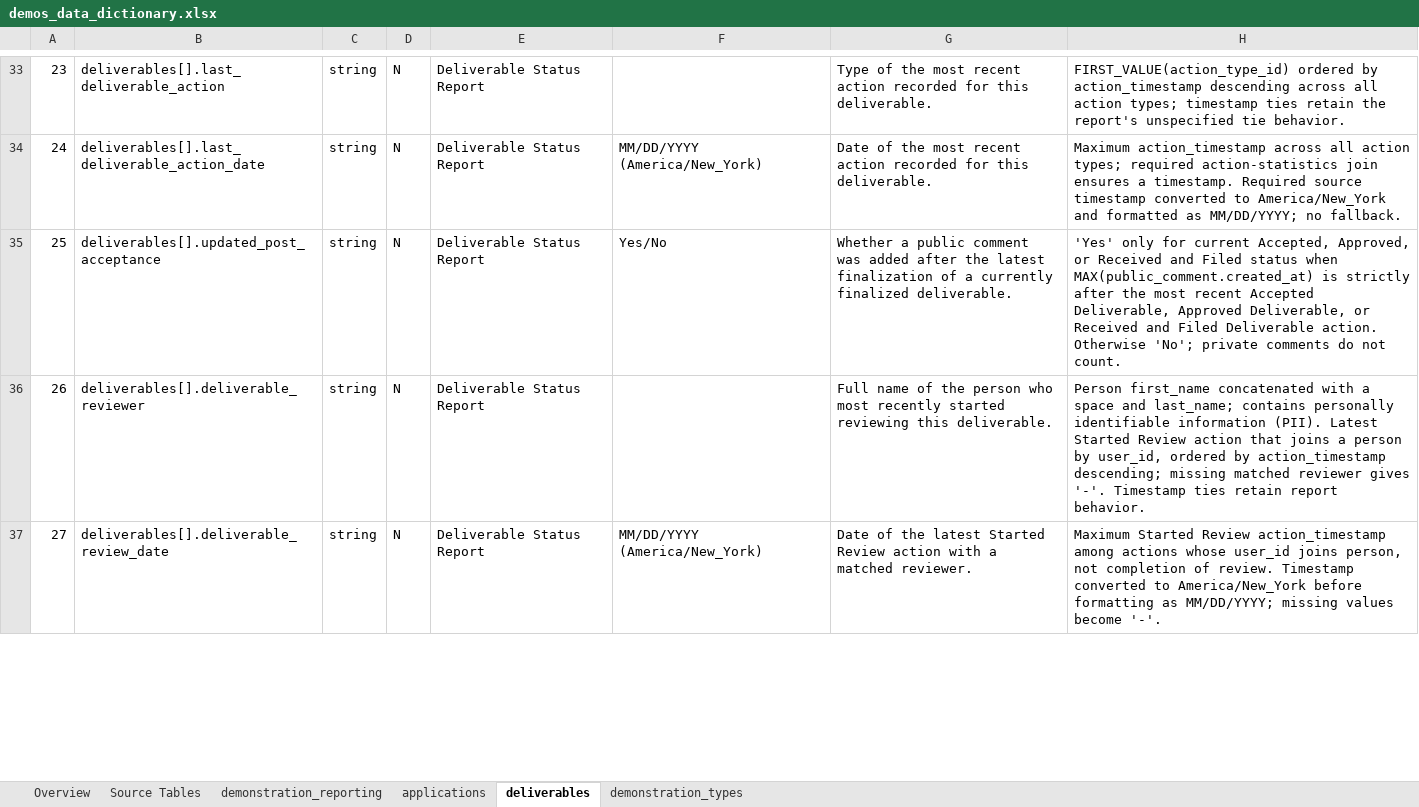
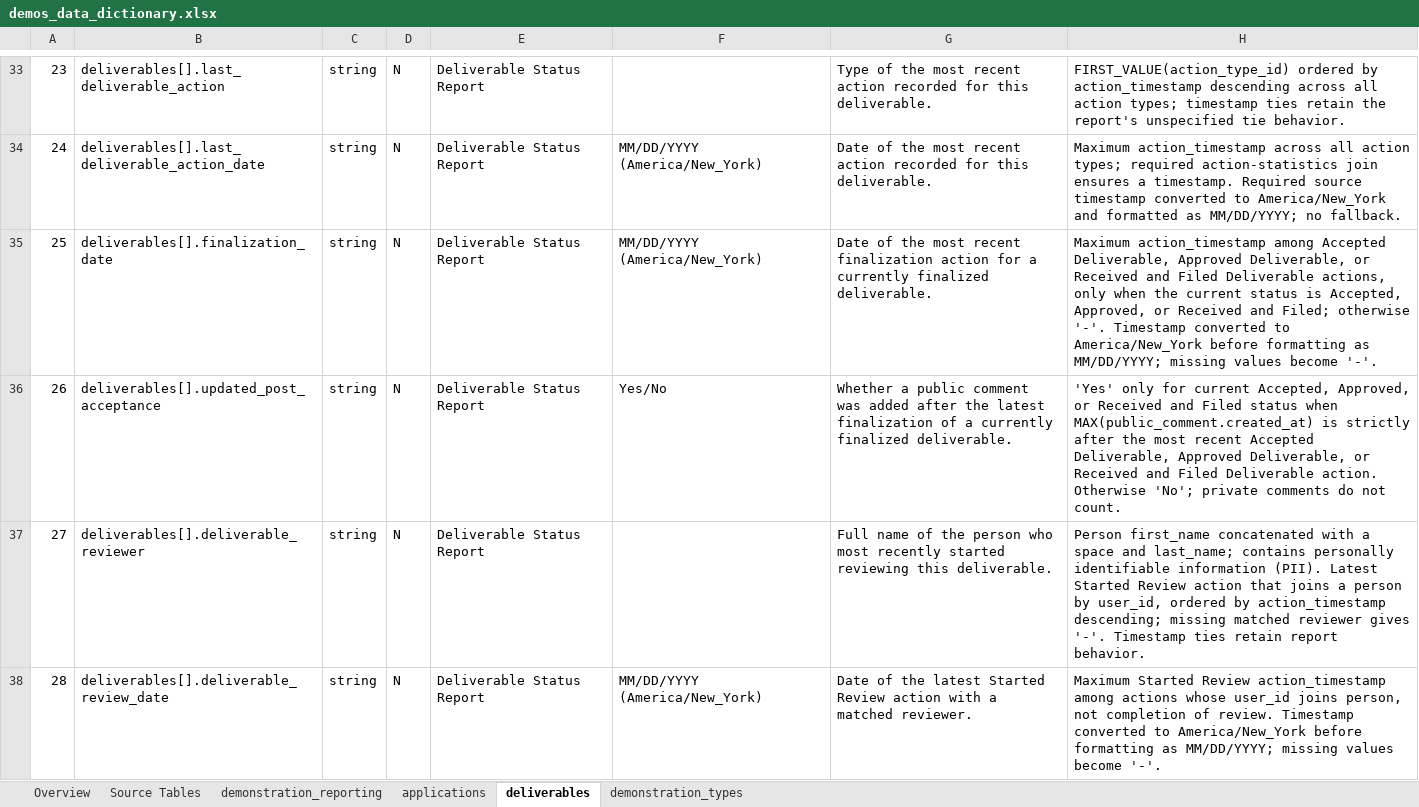
Before and after one commit to Enterprise-CMCS/demos, an Excel workbook: data/docs/demos_data_dictionary.xlsx, sheet deliverables, drawn as a sheet; only a part is shown, gaps mark what is left out; values as stored, in another font and other column widths than the file's, no borders; addresses are those after the commit; the diff covers the shown part only; the diff names each change by its address in the sheet, - before the commit and + after, or states it on an @@ line.

```diff
--- a/data/docs/demos_data_dictionary.xlsx (sheet deliverables)
+++ b/data/docs/demos_data_dictionary.xlsx (sheet deliverables)
+row 35: 25 | deliverables[].finalization_date | string | N | Deliverable Status Report | MM/DD/YYYY (America/New_York) | Date of the most recent finalization action for a currently finalized deliverable. | Maximum action_timestamp among Accepted Deliverable, Approved Deliverable, or Received and Filed Deliverable actions, only when the current status is Accepted, Approved, or Received and Filed; otherwise '-'. Timestamp converted to America/New_York before formatting as MM/DD/YYYY; missing values become '-'.
@@ column A renumbered between rows 36 and 42 @@
```
Also changed, not shown: 1 added row and 5 edited cells elsewhere in this sheet, sheet Source Tables, sheet demonstration_reporting, sheet Overview, 10 other files.
